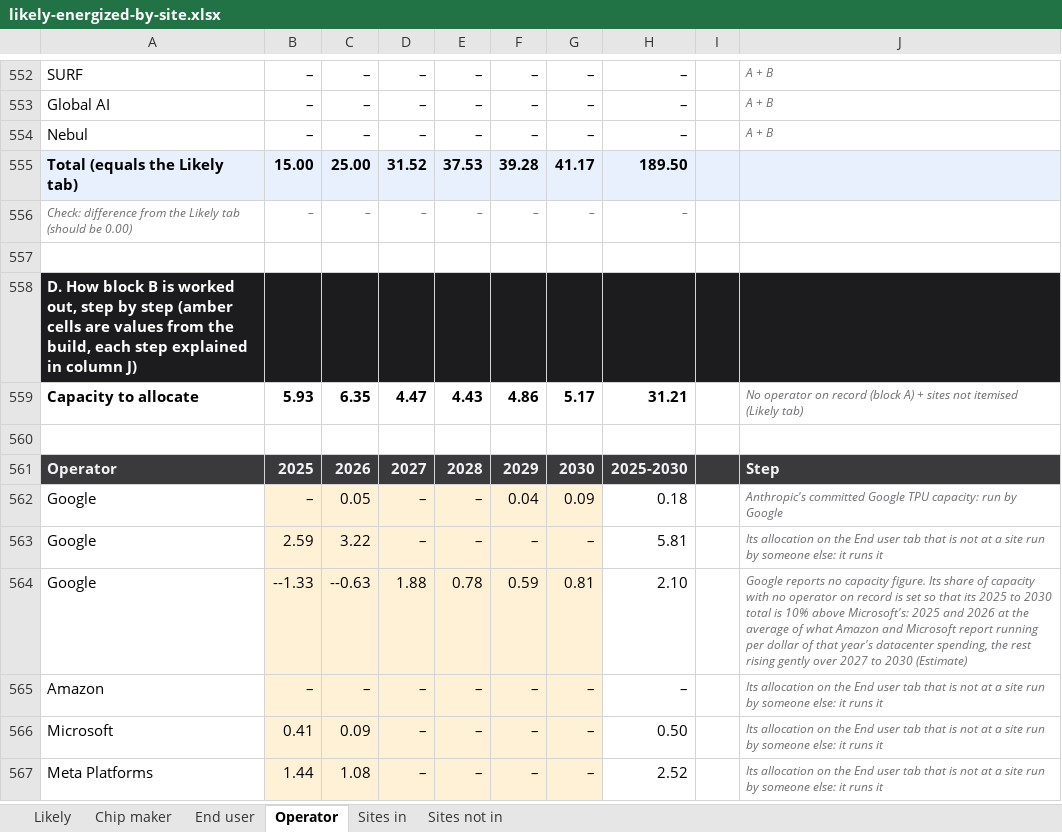
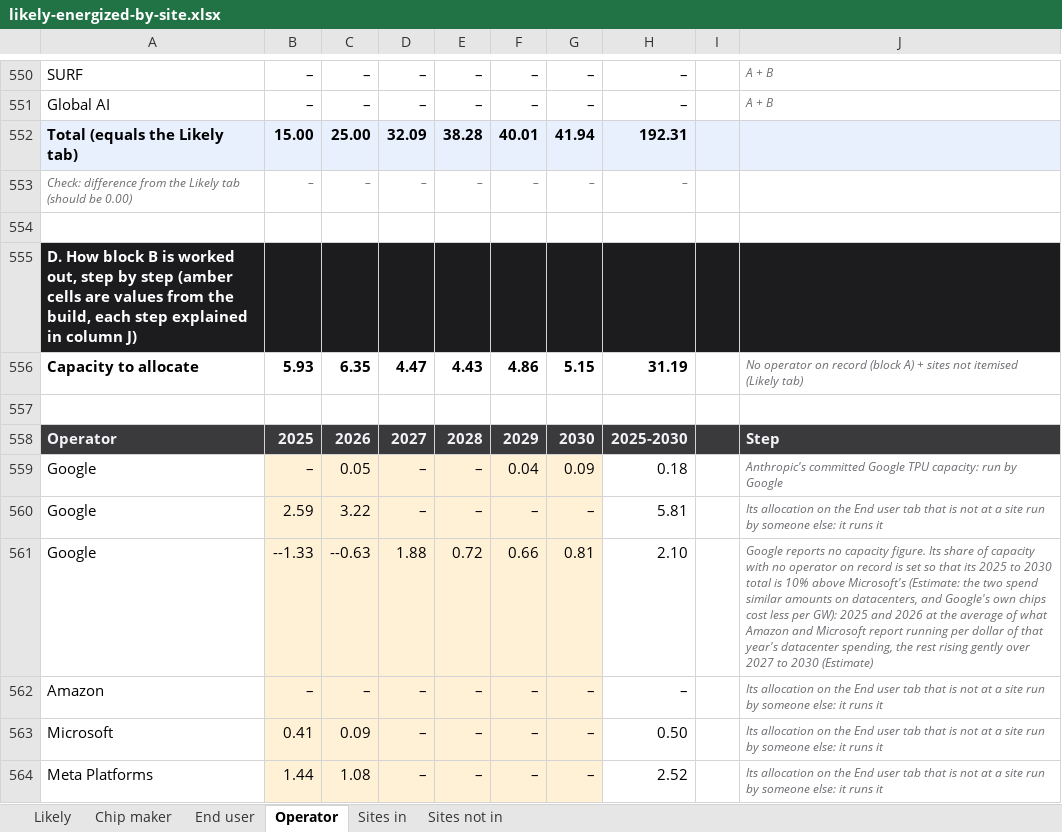
Before and after one commit to bernardhaswell/dcbuildsio, an Excel workbook: data/likely-energized-by-site.xlsx, sheet Operator, drawn as a sheet; only a part is shown, gaps mark what is left out; values as stored, in another font and other column widths than the file's, no borders; removed rows and columns are numbered as before the commit, all else as after; the diff covers the shown part only; the diff names each change by its address in the sheet, - before the commit and + after, or states it on an @@ line.

```diff
--- a/data/likely-energized-by-site.xlsx (sheet Operator)
+++ b/data/likely-energized-by-site.xlsx (sheet Operator)
-row 554: Nebul | – | – | – | – | – | – | – |  | A + B
-D552: 31.52
+D552: 32.09
-E552: 37.53
+E552: 38.28
-F552: 39.28
+F552: 40.01
-G552: 41.17
+G552: 41.94
-H552: 189.50
+H552: 192.31
-G556: 5.17
+G556: 5.15
-H556: 31.21
+H556: 31.19
-E561: 0.78
+E561: 0.72
-F561: 0.59
+F561: 0.66
-J561: …10% above Microsoft's: 2025 and…
+J561: …10% above Microsoft's (Estimate: the two spend similar amounts on datacenters, and Google's own chips cost less per GW): 2025 and…
```
Also changed, not shown: 16 added rows, 18 removed rows, 58 moved rows and 214 edited cells elsewhere in this sheet, sheet Sites in, sheet End user, sheet Chip maker, sheet Sites not in, sheet Likely, formulas that keep their value, 2 other files.
